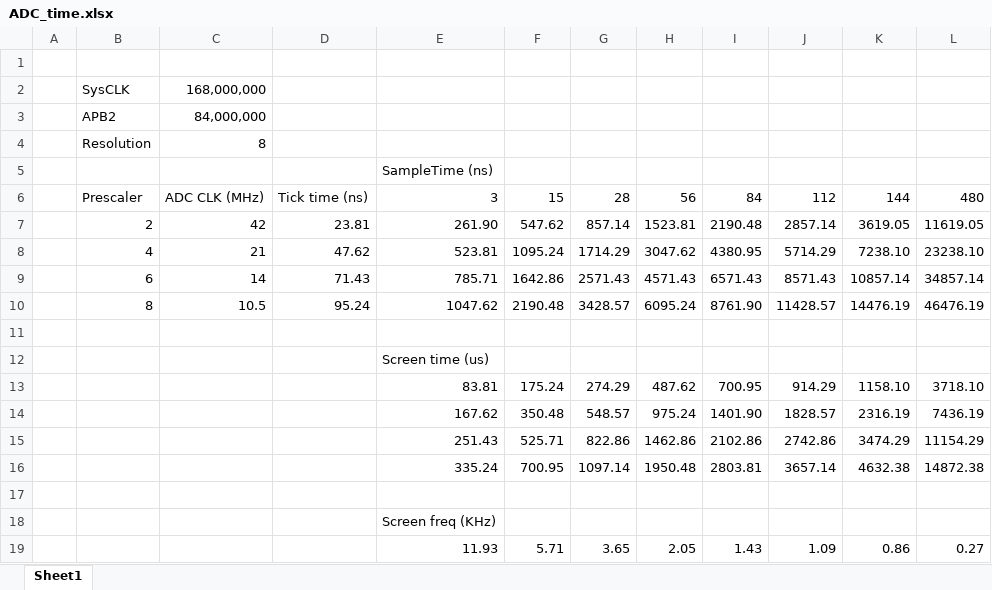
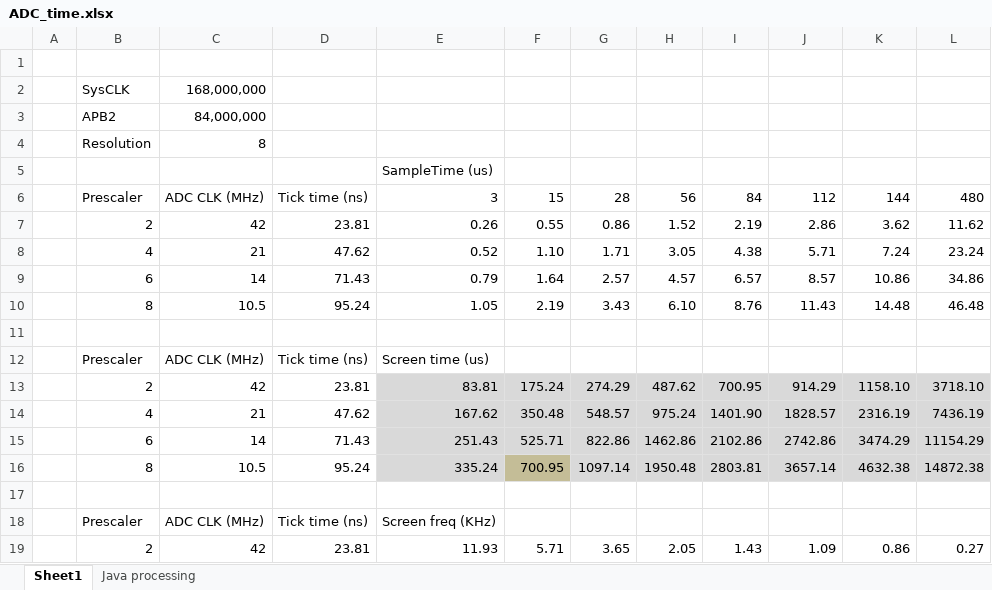
Before and after one commit to Utyff/FSMC, an Excel workbook: ADC_time.xlsx, sheet Sheet1, drawn as a sheet; only a part is shown; values as stored, in another font and other column widths than the file's, no borders; charts and pictures not drawn; removed rows and columns are numbered as before the commit, all else as after; the diff covers the shown part only; the diff names each change by its address in the sheet, - before the commit and + after, or states it on an @@ line.

Commit message:
Time step

```diff
--- a/ADC_time.xlsx (sheet Sheet1)
+++ b/ADC_time.xlsx (sheet Sheet1)
+sheet tab: Java processing
-E5: SampleTime (ns)
+E5: SampleTime (us)
-row 7:  | 2 | 42 | 23.81 | 261.90 | 547.62 | 857.14 | 1523.81 | 2190.48 | 2857.14 | 3619.05 | 11619.05
-row 8:  | 4 | 21 | 47.62 | 523.81 | 1095.24 | 1714.29 | 3047.62 | 4380.95 | 5714.29 | 7238.10 | 23238.10
-row 9:  | 6 | 14 | 71.43 | 785.71 | 1642.86 | 2571.43 | 4571.43 | 6571.43 | 8571.43 | 10857.14 | 34857.14
-row 10:  | 8 | 10.5 | 95.24 | 1047.62 | 2190.48 | 3428.57 | 6095.24 | 8761.90 | 11428.57 | 14476.19 | 46476.19
+row 7:  | 2 | 42 | 23.81 | 0.26 | 0.55 | 0.86 | 1.52 | 2.19 | 2.86 | 3.62 | 11.62
+row 8:  | 4 | 21 | 47.62 | 0.52 | 1.10 | 1.71 | 3.05 | 4.38 | 5.71 | 7.24 | 23.24
+row 9:  | 6 | 14 | 71.43 | 0.79 | 1.64 | 2.57 | 4.57 | 6.57 | 8.57 | 10.86 | 34.86
+row 10:  | 8 | 10.5 | 95.24 | 1.05 | 2.19 | 3.43 | 6.10 | 8.76 | 11.43 | 14.48 | 46.48
-row 12:  |  |  |  | Screen time (us)
+row 12:  | Prescaler | ADC CLK (MHz) | Tick time (ns) | Screen time (us)
-B13: (empty)
+B13: 2
-C13: (empty)
+C13: 42
-D13: (empty)
+D13: 23.81
-E13:L15 fill: none
+E13:L15 fill: #D9D9D9
-B14: (empty)
+B14: 4
-C14: (empty)
+C14: 21
-D14: (empty)
+D14: 47.62
-B15: (empty)
+B15: 6
-C15: (empty)
+C15: 14
-D15: (empty)
+D15: 71.43
-B16: (empty)
+B16: 8
-C16: (empty)
+C16: 10.5
-D16: (empty)
+D16: 95.24
-E16 fill: none
+E16 fill: #D9D9D9
-F16 fill: none
+F16 fill: #C4BD97
-G16:L16 fill: none
+G16:L16 fill: #D9D9D9
-row 18:  |  |  |  | Screen freq (KHz)
+row 18:  | Prescaler | ADC CLK (MHz) | Tick time (ns) | Screen freq (KHz)
-B19: (empty)
+B19: 2
-C19: (empty)
+C19: 42
-D19: (empty)
+D19: 23.81
```
Also changed, not shown: 33 added rows and 9 edited cells elsewhere in this sheet, formulas that keep their value, charts or pictures, 4 other files.
